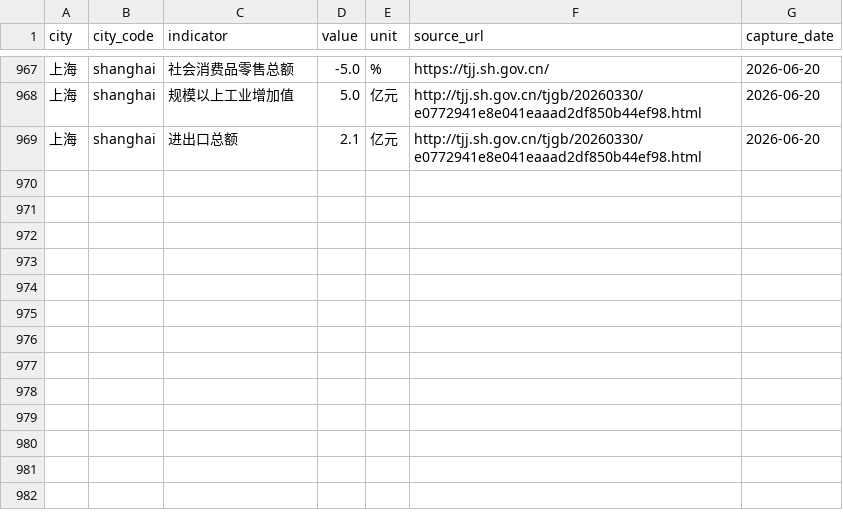
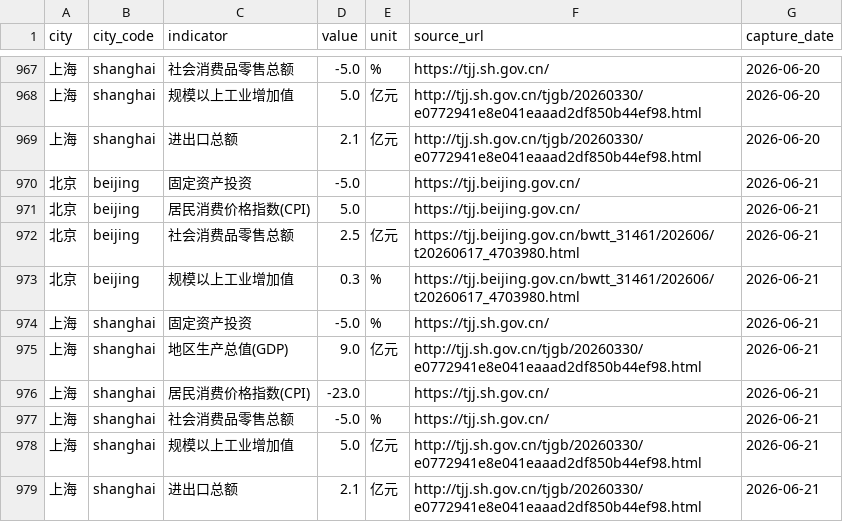
Before and after one commit to verymark/bj-sh-dashboard, a CSV file: data/history.csv, drawn as a sheet; only a part is shown, gaps mark what is left out; the diff names each change by its address in the sheet, - before the commit and + after, or states it on an @@ line.

```diff
--- a/data/history.csv
+++ b/data/history.csv
+row 970: 北京 | beijing | 固定资产投资 | -5.0 |  | https://tjj.beijing.gov.cn/ | 2026-06-21
+row 971: 北京 | beijing | 居民消费价格指数(CPI) | 5.0 |  | https://tjj.beijing.gov.cn/ | 2026-06-21
+row 972: 北京 | beijing | 社会消费品零售总额 | 2.5 | 亿元 | https://tjj.beijing.gov.cn/bwtt_31461/202606/t20260617_4703980.html | 2026-06-21
+row 973: 北京 | beijing | 规模以上工业增加值 | 0.3 | % | https://tjj.beijing.gov.cn/bwtt_31461/202606/t20260617_4703980.html | 2026-06-21
+row 974: 上海 | shanghai | 固定资产投资 | -5.0 | % | https://tjj.sh.gov.cn/ | 2026-06-21
+row 975: 上海 | shanghai | 地区生产总值(GDP) | 9.0 | 亿元 | http://tjj.sh.gov.cn/tjgb/20260330/e0772941e8e041eaaad2df850b44ef98.html | 2026-06-21
+row 976: 上海 | shanghai | 居民消费价格指数(CPI) | -23.0 |  | https://tjj.sh.gov.cn/ | 2026-06-21
+row 977: 上海 | shanghai | 社会消费品零售总额 | -5.0 | % | https://tjj.sh.gov.cn/ | 2026-06-21
+row 978: 上海 | shanghai | 规模以上工业增加值 | 5.0 | 亿元 | http://tjj.sh.gov.cn/tjgb/20260330/e0772941e8e041eaaad2df850b44ef98.html | 2026-06-21
+row 979: 上海 | shanghai | 进出口总额 | 2.1 | 亿元 | http://tjj.sh.gov.cn/tjgb/20260330/e0772941e8e041eaaad2df850b44ef98.html | 2026-06-21
```
Also changed, not shown: data/latest_metrics.csv, 2 other files.
